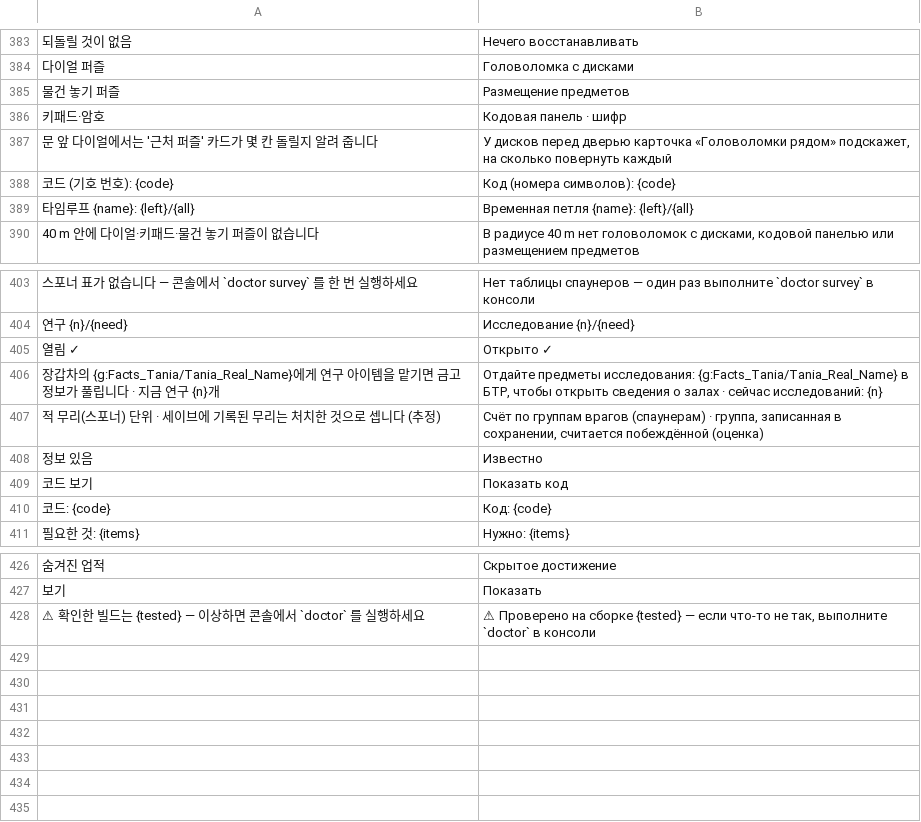
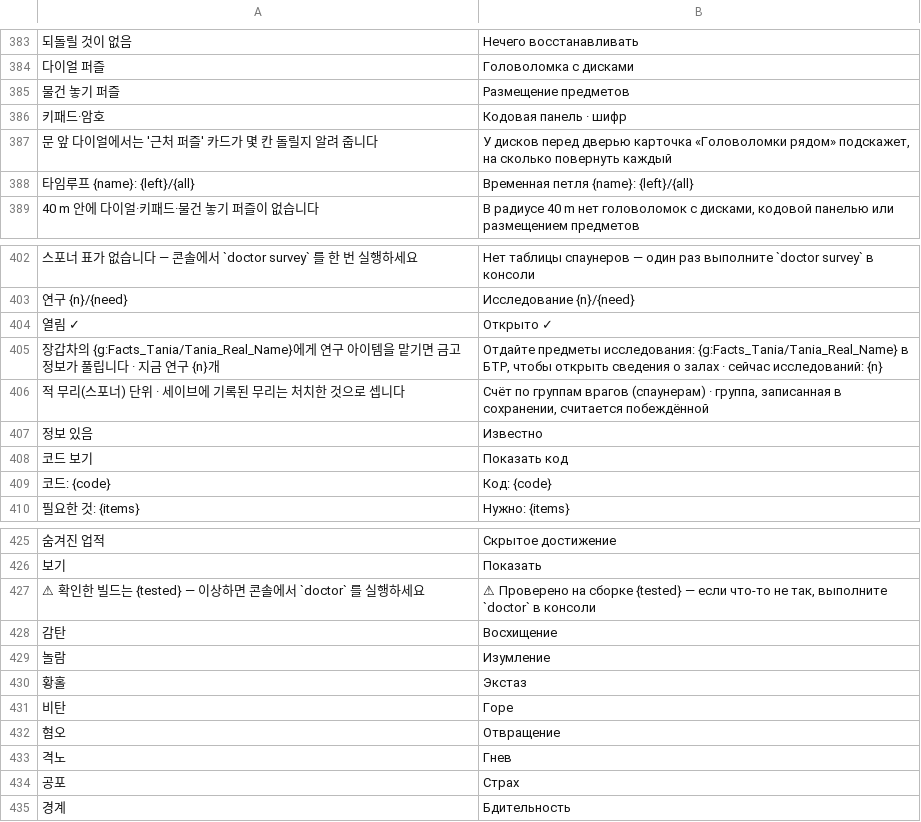
Before and after one commit to myso-kr/hell-is-us-mod, a TSV file: assets/i18n/ru.tsv, drawn as a sheet; only a part is shown, gaps mark what is left out; removed rows and columns are numbered as before the commit, all else as after; the diff names each change by its address in the sheet, - before the commit and + after, or states it on an @@ line.

```diff
--- a/assets/i18n/ru.tsv
+++ b/assets/i18n/ru.tsv
-row 388: 코드 (기호 번호): {code} | Код (номера символов): {code}
-A406: 적 무리(스포너) 단위 · 세이브에 기록된 무리는 처치한 것으로 셉니다 (추정)
+A406: 적 무리(스포너) 단위 · 세이브에 기록된 무리는 처치한 것으로 셉니다
-B406: …считается побеждённой (оценка)
+B406: …считается побеждённой
+row 428: 감탄 | Восхищение
+row 429: 놀람 | Изумление
+row 430: 황홀 | Экстаз
+row 431: 비탄 | Горе
+row 432: 혐오 | Отвращение
+row 433: 격노 | Гнев
+row 434: 공포 | Страх
+row 435: 경계 | Бдительность
```
Also changed, not shown: assets/i18n/de.tsv, assets/i18n/en.tsv, 25 other files.
